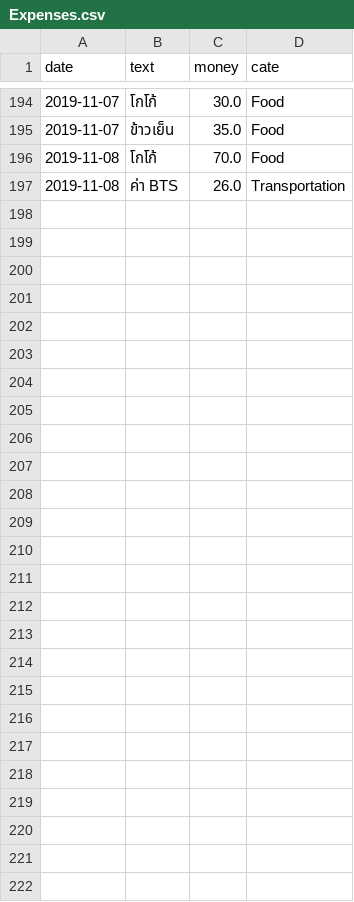
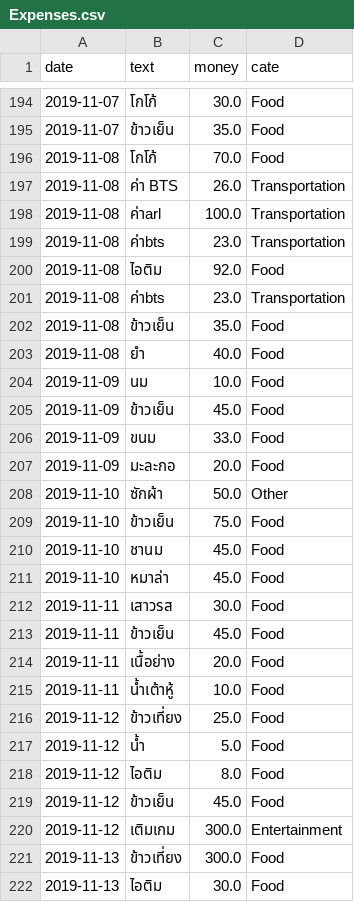
Before and after one commit to jakkritsonsanit/ChatBotExpenses, a CSV file: Expenses.csv, drawn as a sheet; only a part is shown, gaps mark what is left out; the diff names each change by its address in the sheet, - before the commit and + after, or states it on an @@ line.

```diff
--- a/Expenses.csv
+++ b/Expenses.csv
+row 198: 2019-11-08 | ค่าarl | 100.0 | Transportation
+row 199: 2019-11-08 | ค่าbts | 23.0 | Transportation
+row 200: 2019-11-08 | ไอติม | 92.0 | Food
+row 201: 2019-11-08 | ค่าbts | 23.0 | Transportation
+row 202: 2019-11-08 | ข้าวเย็น | 35.0 | Food
+row 203: 2019-11-08 | ยำ | 40.0 | Food
+row 204: 2019-11-09 | นม | 10.0 | Food
+row 205: 2019-11-09 | ข้าวเย็น | 45.0 | Food
+row 206: 2019-11-09 | ขนม | 33.0 | Food
+row 207: 2019-11-09 | มะละกอ | 20.0 | Food
+row 208: 2019-11-10 | ซักผ้า | 50.0 | Other
+row 209: 2019-11-10 | ข้าวเย็น | 75.0 | Food
+row 210: 2019-11-10 | ชานม | 45.0 | Food
+row 211: 2019-11-10 | หมาล่า | 45.0 | Food
+row 212: 2019-11-11 | เสาวรส | 30.0 | Food
+row 213: 2019-11-11 | ข้าวเย็น | 45.0 | Food
+row 214: 2019-11-11 | เนื้อย่าง | 20.0 | Food
+row 215: 2019-11-11 | น้ำเต้าหู้ | 10.0 | Food
+row 216: 2019-11-12 | ข้าวเที่ยง | 25.0 | Food
+row 217: 2019-11-12 | น้ำ | 5.0 | Food
+row 218: 2019-11-12 | ไอติม | 8.0 | Food
+row 219: 2019-11-12 | ข้าวเย็น | 45.0 | Food
+row 220: 2019-11-12 | เติมเกม | 300.0 | Entertainment
+row 221: 2019-11-13 | ข้าวเที่ยง | 300.0 | Food
+row 222: 2019-11-13 | ไอติม | 30.0 | Food
```
Also changed, not shown: 2 other files.
